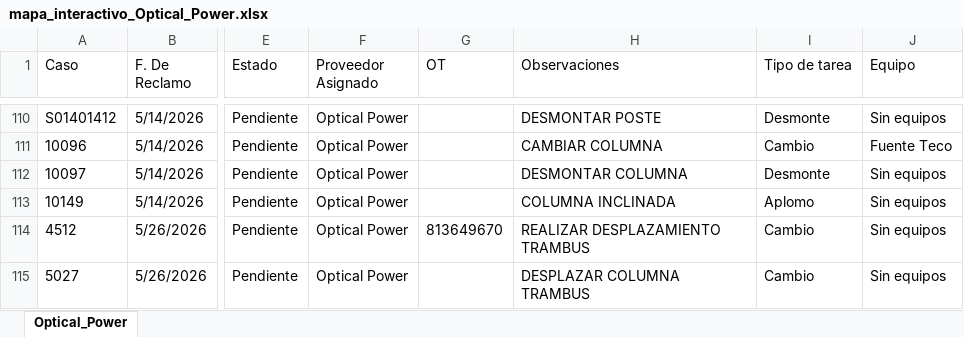
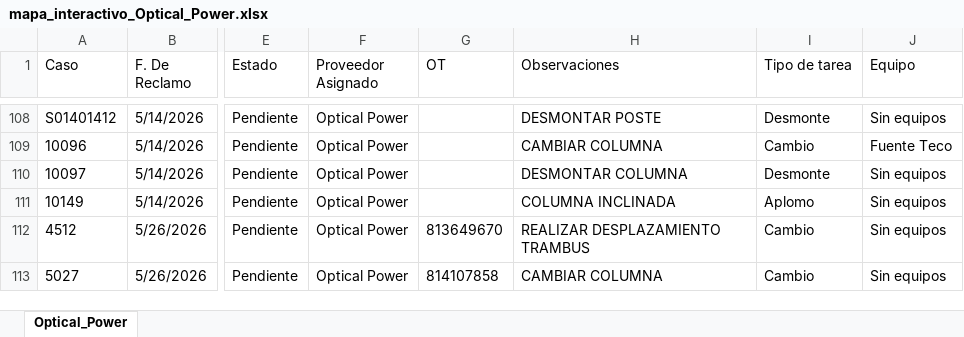
Before and after one commit to gestiondereclamosteco/opticalpower, an Excel workbook: mapa_interactivo_Optical_Power.xlsx, sheet Optical_Power, drawn as a sheet; only a part is shown, gaps mark what is left out; values as stored, in another font and other column widths than the file's, no borders; addresses are those after the commit; the diff covers the shown part only; the diff names each change by its address in the sheet, - before the commit and + after, or states it on an @@ line.

```diff
--- a/mapa_interactivo_Optical_Power.xlsx (sheet Optical_Power)
+++ b/mapa_interactivo_Optical_Power.xlsx (sheet Optical_Power)
-G113 (OT): (empty)
+G113 (OT): 814107858
-H113 (Observaciones): DESPLAZAR COLUMNA TRAMBUS
+H113 (Observaciones): CAMBIAR COLUMNA
```
Also changed, not shown: 2 removed rows and 13 edited cells elsewhere in this sheet, 1 other file.
